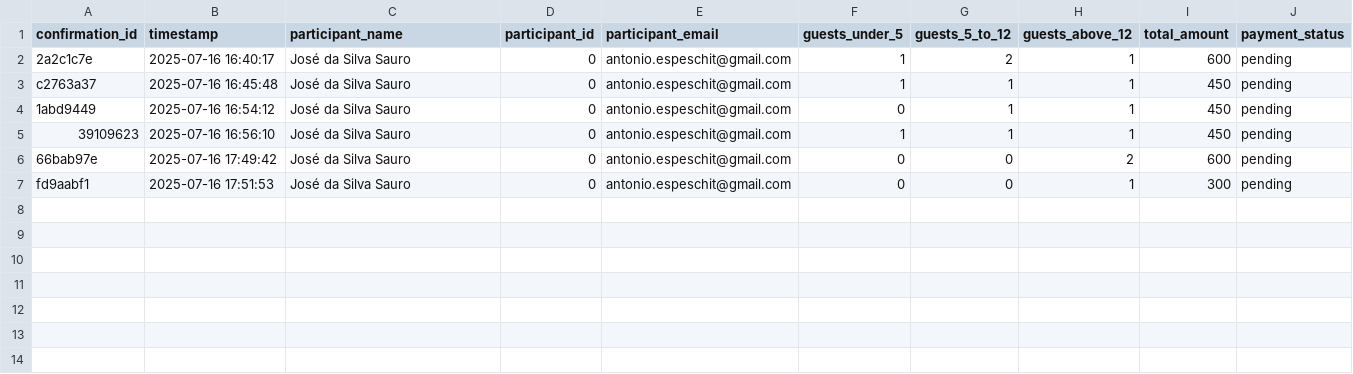
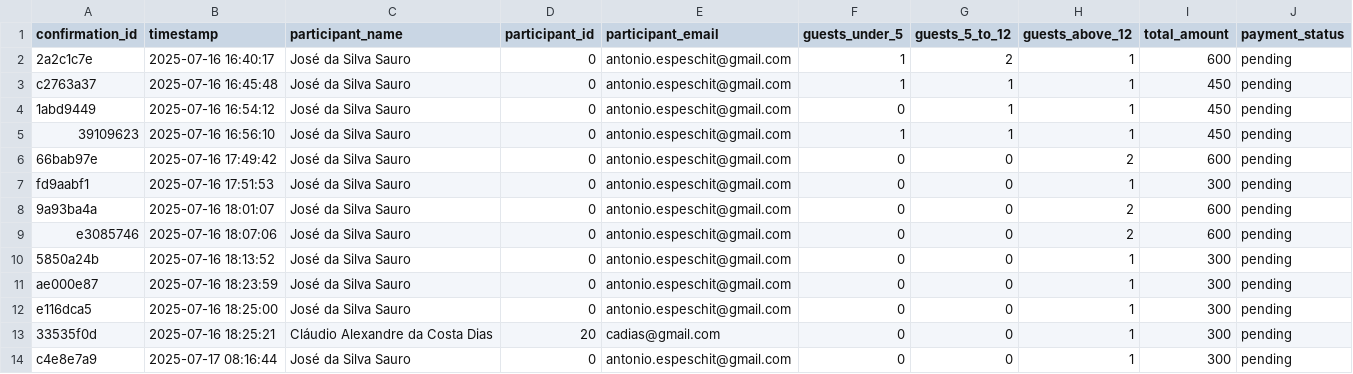
Before and after one commit to aespesch/party-registration-system, a CSV file: data/confirmations.csv, drawn as a sheet; the diff names each change by its address in the sheet, - before the commit and + after, or states it on an @@ line.

```diff
--- a/data/confirmations.csv
+++ b/data/confirmations.csv
+row 8: 9a93ba4a | 2025-07-16 18:01:07 | José da Silva Sauro | 0 | antonio.espeschit@gmail.com | 0 | 0 | 2 | 600 | pending
+row 9: e3085746 | 2025-07-16 18:07:06 | José da Silva Sauro | 0 | antonio.espeschit@gmail.com | 0 | 0 | 2 | 600 | pending
+row 10: 5850a24b | 2025-07-16 18:13:52 | José da Silva Sauro | 0 | antonio.espeschit@gmail.com | 0 | 0 | 1 | 300 | pending
+row 11: ae000e87 | 2025-07-16 18:23:59 | José da Silva Sauro | 0 | antonio.espeschit@gmail.com | 0 | 0 | 1 | 300 | pending
+row 12: e116dca5 | 2025-07-16 18:25:00 | José da Silva Sauro | 0 | antonio.espeschit@gmail.com | 0 | 0 | 1 | 300 | pending
+row 13: 33535f0d | 2025-07-16 18:25:21 | Cláudio Alexandre da Costa Dias | 20 | cadias@gmail.com | 0 | 0 | 1 | 300 | pending
+row 14: c4e8e7a9 | 2025-07-17 08:16:44 | José da Silva Sauro | 0 | antonio.espeschit@gmail.com | 0 | 0 | 1 | 300 | pending
```
Also changed, not shown: 7 other files.
